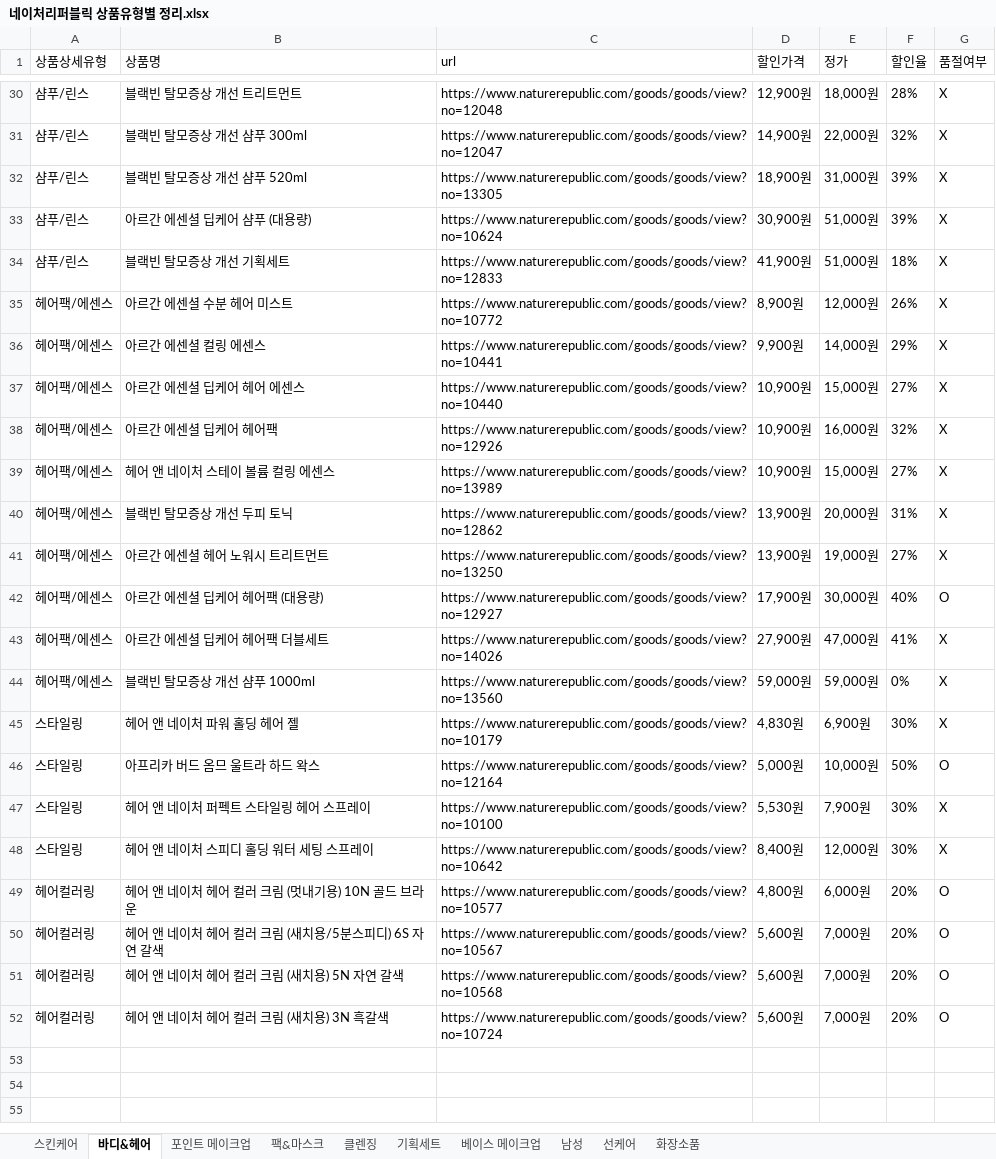
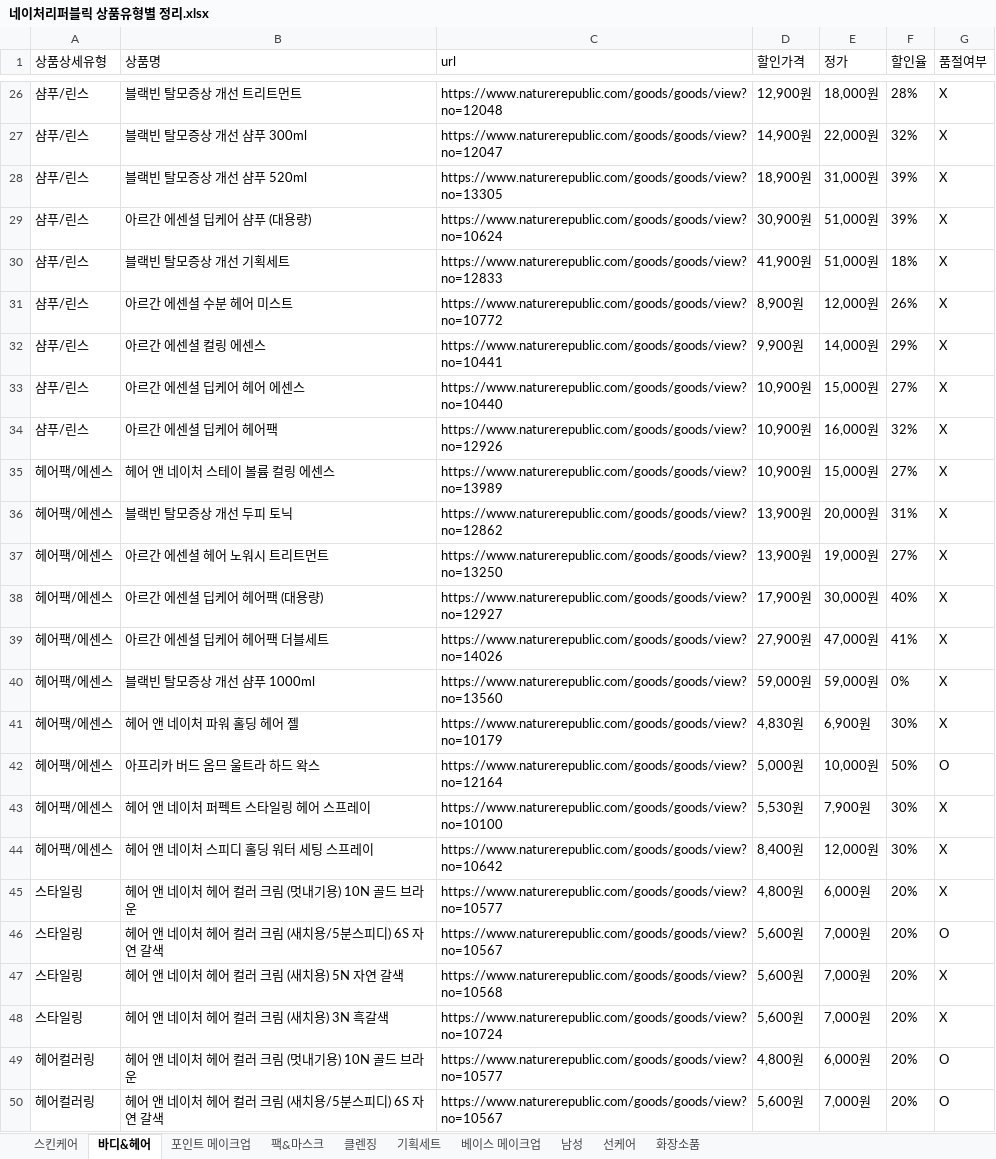
Before and after one commit to jyjang1222/learning-uipath, an Excel workbook: sict/contest/jangjunyoung/네이처리퍼블릭 상품유형별 정리.xlsx, sheet 바디&헤어, drawn as a sheet; only a part is shown, gaps mark what is left out; the shorter side is filled out with more unchanged rows; values as stored, in another font and other column widths than the file's, no borders; addresses are those after the commit; the diff covers the shown part only; the diff names each change by its address in the sheet, - before the commit and + after, or states it on an @@ line.

```diff
--- a/sict/contest/jangjunyoung/네이처리퍼블릭 상품유형별 정리.xlsx (sheet 바디&헤어)
+++ b/sict/contest/jangjunyoung/네이처리퍼블릭 상품유형별 정리.xlsx (sheet 바디&헤어)
-A31:A34 (상품상세유형): 헤어팩/에센스
+A31:A34 (상품상세유형): 샴푸/린스
-G38 (품절여부): O
+G38 (품절여부): X
-A41:A44 (상품상세유형): 스타일링
+A41:A44 (상품상세유형): 헤어팩/에센스
+row 45: 스타일링 | 헤어 앤 네이처 헤어 컬러 크림 (멋내기용) 10N 골드 브라운 | https://www.naturerepublic.com/goods/goods/view?no=10577 | 4,800원 | 6,000원 | 20% | X
+row 46: 스타일링 | 헤어 앤 네이처 헤어 컬러 크림 (새치용/5분스피디) 6S 자연 갈색 | https://www.naturerepublic.com/goods/goods/view?no=10567 | 5,600원 | 7,000원 | 20% | O
+row 47: 스타일링 | 헤어 앤 네이처 헤어 컬러 크림 (새치용) 5N 자연 갈색 | https://www.naturerepublic.com/goods/goods/view?no=10568 | 5,600원 | 7,000원 | 20% | X
+row 48: 스타일링 | 헤어 앤 네이처 헤어 컬러 크림 (새치용) 3N 흑갈색 | https://www.naturerepublic.com/goods/goods/view?no=10724 | 5,600원 | 7,000원 | 20% | X
```
Also changed, not shown: 4 removed rows and 21 edited cells elsewhere in this sheet, 14 other files.
